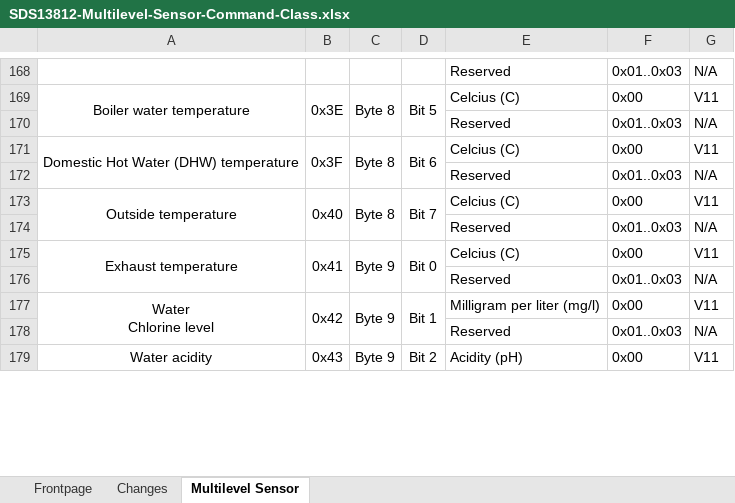
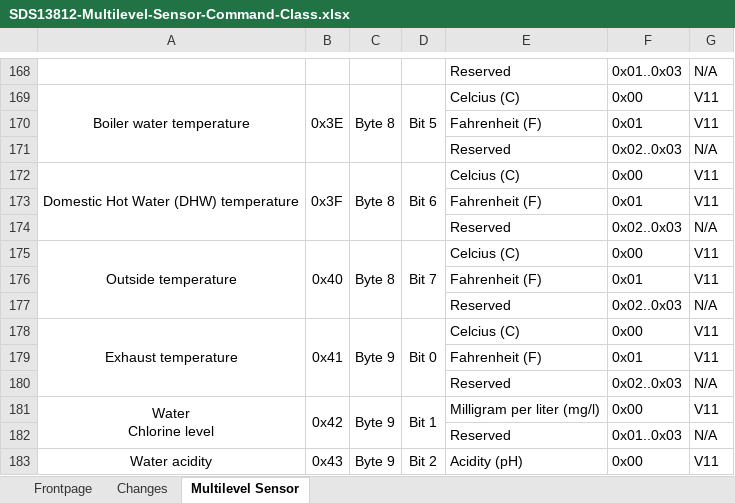
Before and after one commit to zwave-js/node-zwave-js, an Excel workbook: specs/SDS13812-Multilevel-Sensor-Command-Class.xlsx, sheet Multilevel Sensor, drawn as a sheet; only a part is shown, gaps mark what is left out; values as stored, in another font and other column widths than the file's, no borders; addresses are those after the commit; the diff covers the shown part only; the diff names each change by its address in the sheet, - before the commit and + after, or states it on an @@ line.

Commit message:
docs: update specs for multilevel sensor

```diff
--- a/specs/SDS13812-Multilevel-Sensor-Command-Class.xlsx (sheet Multilevel Sensor)
+++ b/specs/SDS13812-Multilevel-Sensor-Command-Class.xlsx (sheet Multilevel Sensor)
+row 170:  |  |  |  | Fahrenheit (F) | 0x01 | V11
-F171: 0x01..0x03
+F171: 0x02..0x03
+row 173:  |  |  |  | Fahrenheit (F) | 0x01 | V11
-F174: 0x01..0x03
+F174: 0x02..0x03
+row 176:  |  |  |  | Fahrenheit (F) | 0x01 | V11
-F177: 0x01..0x03
+F177: 0x02..0x03
+row 179:  |  |  |  | Fahrenheit (F) | 0x01 | V11
-F180: 0x01..0x03
+F180: 0x02..0x03
```
Also changed, not shown: 24 added rows, 3 removed rows, 7 moved rows, 4 edited cells and merged cells elsewhere in this sheet, sheet Changes, charts or pictures.
